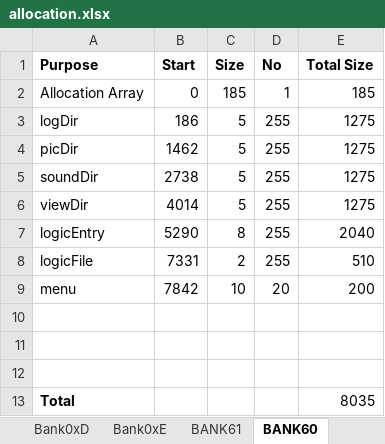
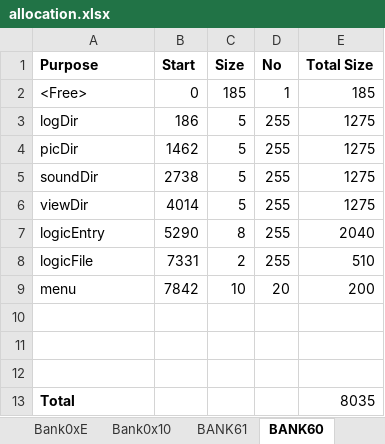
Before and after one commit to wizardmanannan/CX16Agi, an Excel workbook: docs/allocation.xlsx, sheet BANK60, drawn as a sheet; values as stored, in another font and other column widths than the file's, no borders; the diff names each change by its address in the sheet, - before the commit and + after, or states it on an @@ line.

```diff
--- a/docs/allocation.xlsx (sheet BANK60)
+++ b/docs/allocation.xlsx (sheet BANK60)
+sheet tab: Bank0x10
-A2 (Purpose): Allocation Array
+A2 (Purpose): <Free>
```
Also changed, not shown: 3 other files.
